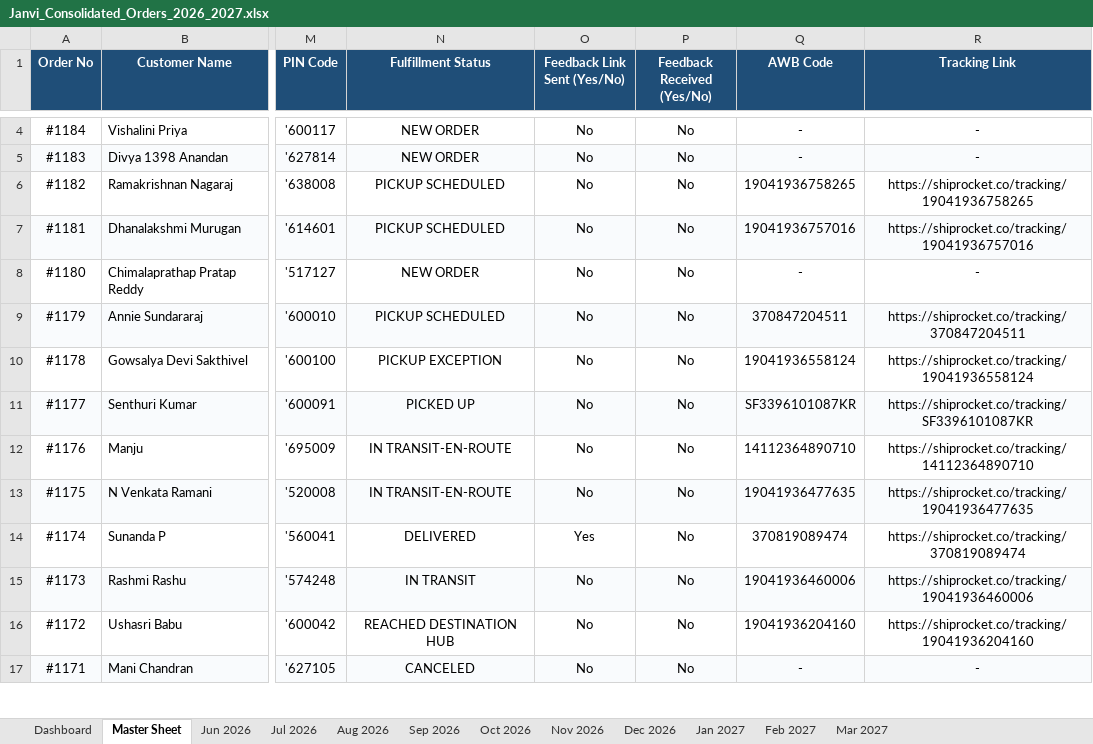
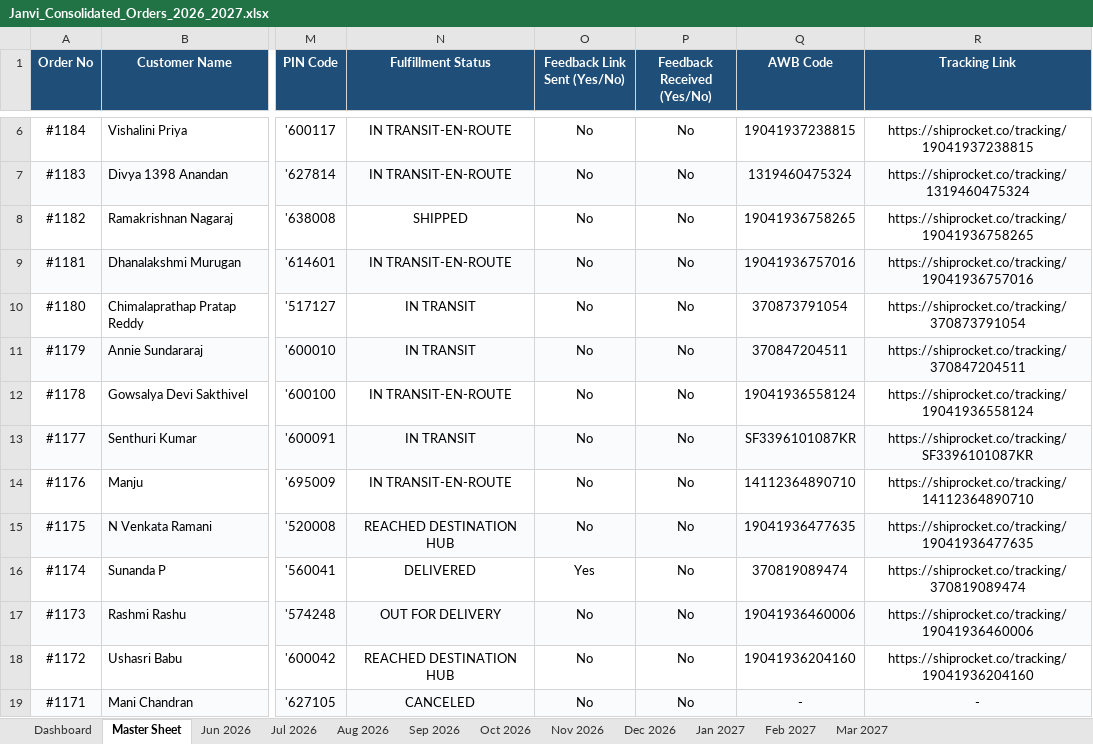
Before and after one commit to nrm-web/JANVI-AIKA-Website-Orders, an Excel workbook: Janvi_Consolidated_Orders_2026_2027.xlsx, sheet Master Sheet, drawn as a sheet; only a part is shown, gaps mark what is left out; values as stored, in another font and other column widths than the file's, no borders; addresses are those after the commit; the diff covers the shown part only; the diff names each change by its address in the sheet, - before the commit and + after, or states it on an @@ line.

Commit message:
Auto-update consolidated order data and Excel sheet

```diff
--- a/Janvi_Consolidated_Orders_2026_2027.xlsx (sheet Master Sheet)
+++ b/Janvi_Consolidated_Orders_2026_2027.xlsx (sheet Master Sheet)
-N6:N7 (Fulfillment Status): NEW ORDER
+N6:N7 (Fulfillment Status): IN TRANSIT-EN-ROUTE
-Q6 (AWB Code): -
+Q6 (AWB Code): 19041937238815
-R6 (Tracking Link): -
+R6 (Tracking Link): https://shiprocket.co/tracking/19041937238815
-Q7 (AWB Code): -
+Q7 (AWB Code): 1319460475324
-R7 (Tracking Link): -
+R7 (Tracking Link): https://shiprocket.co/tracking/1319460475324
-N8 (Fulfillment Status): PICKUP SCHEDULED
+N8 (Fulfillment Status): SHIPPED
-N9 (Fulfillment Status): PICKUP SCHEDULED
+N9 (Fulfillment Status): IN TRANSIT-EN-ROUTE
-N10 (Fulfillment Status): NEW ORDER
+N10 (Fulfillment Status): IN TRANSIT
-Q10 (AWB Code): -
+Q10 (AWB Code): 370873791054
-R10 (Tracking Link): -
+R10 (Tracking Link): https://shiprocket.co/tracking/370873791054
-N11 (Fulfillment Status): PICKUP SCHEDULED
+N11 (Fulfillment Status): IN TRANSIT
-N12 (Fulfillment Status): PICKUP EXCEPTION
+N12 (Fulfillment Status): IN TRANSIT-EN-ROUTE
-N13 (Fulfillment Status): PICKED UP
+N13 (Fulfillment Status): IN TRANSIT
-N15 (Fulfillment Status): IN TRANSIT-EN-ROUTE
+N15 (Fulfillment Status): REACHED DESTINATION HUB
-N17 (Fulfillment Status): IN TRANSIT
+N17 (Fulfillment Status): OUT FOR DELIVERY
```
Also changed, not shown: 2 added rows and 25 edited cells elsewhere in this sheet, sheet Jul 2026, sheet Dashboard, sheet Jun 2026, 1 other file.
